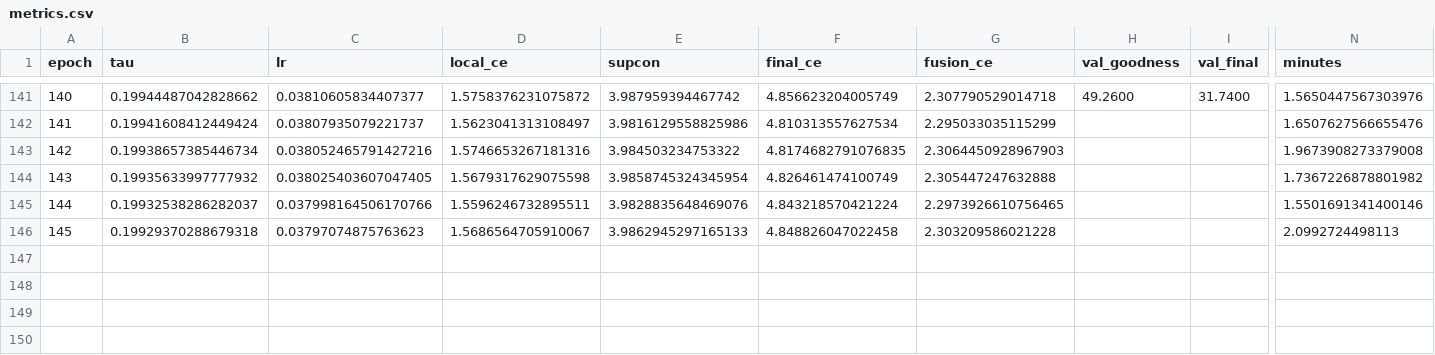
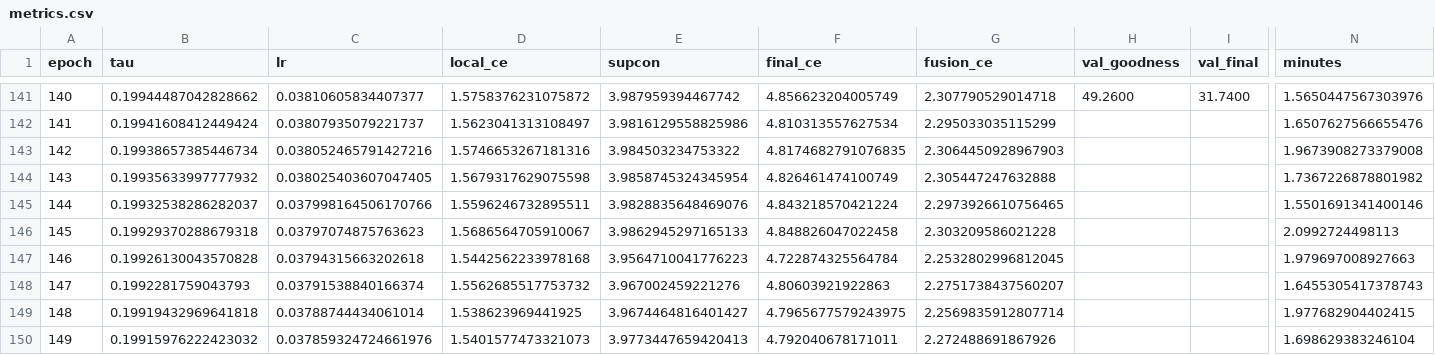
Before and after one commit to shardulnarvekar/deep-learning, a CSV file: Research Paper/FF_Research_RTX4050/runs/hcl_fusion_4050/metrics.csv, drawn as a sheet; only a part is shown, gaps mark what is left out; rows hold the shown columns only; the diff names each change by its address in the sheet, - before the commit and + after, or states it on an @@ line.

Commit message:
solved

```diff
--- a/Research Paper/FF_Research_RTX4050/runs/hcl_fusion_4050/metrics.csv
+++ b/Research Paper/FF_Research_RTX4050/runs/hcl_fusion_4050/metrics.csv
+row 147: 146 | 0.19926130043570828 | 0.03794315663202618 | 1.5442562233978168 | 3.9564710041776223 | 4.722874325564784 | 2.2532802996812045 |  |  | 1.979697008927663
+row 148: 147 | 0.1992281759043793 | 0.03791538840166374 | 1.5562685517753732 | 3.967002459221276 | 4.80603921922863 | 2.2751738437560207 |  |  | 1.6455305417378743
+row 149: 148 | 0.19919432969641818 | 0.03788744434061014 | 1.538623969441925 | 3.9674464816401427 | 4.7965677579243975 | 2.2569835912807714 |  |  | 1.977682904402415
+row 150: 149 | 0.19915976222423032 | 0.037859324724661976 | 1.5401577473321073 | 3.9773447659420413 | 4.792040678171011 | 2.272488691867926 |  |  | 1.698629383246104
```
